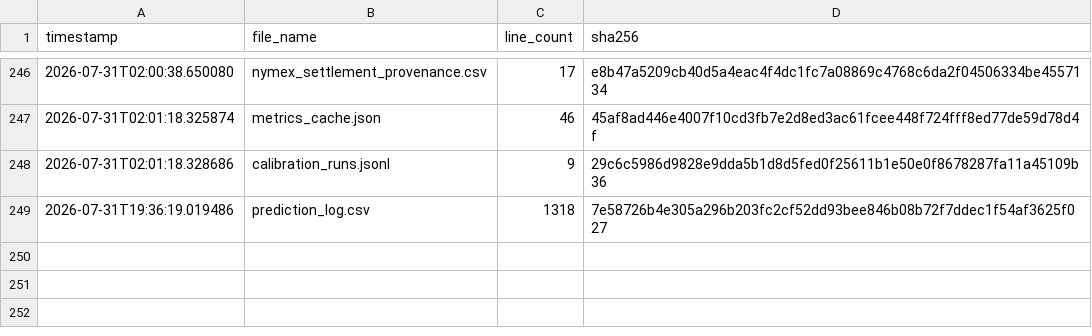
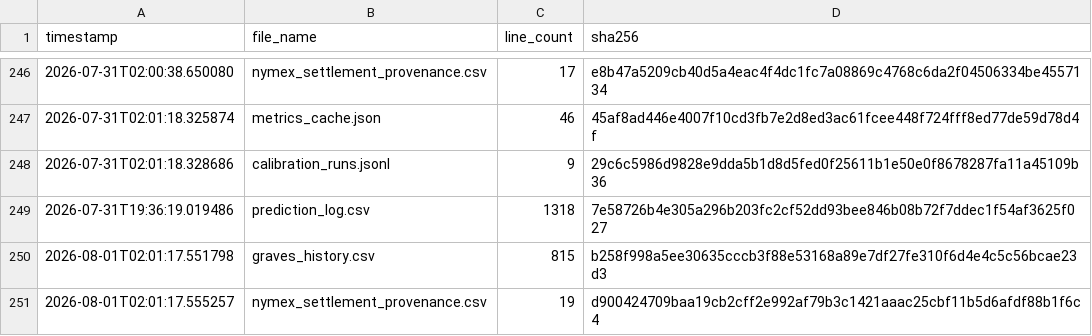
Before and after one commit to armaanmoosani/rbob-ho-fuel-tracker, a CSV file: data/integrity_hashes.csv, drawn as a sheet; only a part is shown, gaps mark what is left out.

```diff
--- a/data/integrity_hashes.csv
+++ b/data/integrity_hashes.csv
@@ -249 +249,3 @@ timestamp,file_name,line_count,sha256
 2026-07-31T19:36:19.019486,prediction_log.csv,1318,7e58726b4e305a296b203fc2cf52dd93bee846b08b72f7ddec1f54af3625f027
+2026-08-01T02:01:17.551798,graves_history.csv,815,b258f998a5ee30635cccb3f88e53168a89e7df27fe310f6d4e4c5c56bcae23d3
+2026-08-01T02:01:17.555257,nymex_settlement_provenance.csv,19,d900424709baa19cb2cff2e992af79b3c1421aaac25cbf11b5d6afdf88b1f6c4
```
Also changed, not shown: data/graves_history.csv, data/nymex_settlement_provenance.csv.
